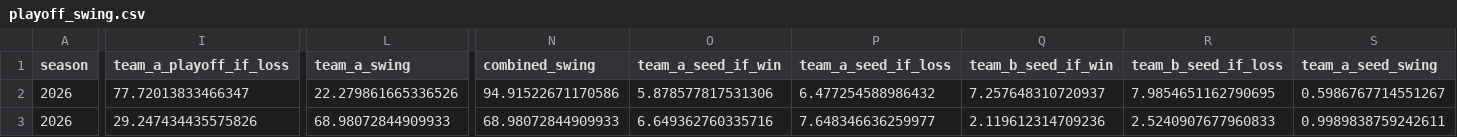
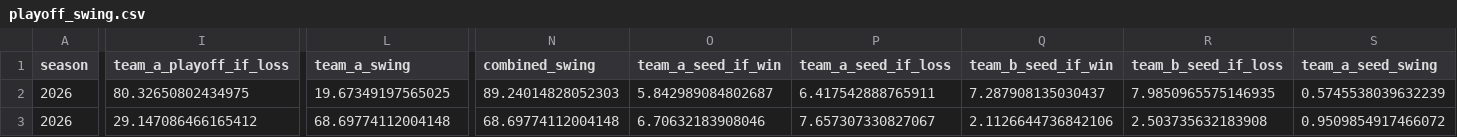
Before and after one commit to TheMathNinja/FAFL-GM-Dashboard, a CSV file: data/playoff_swing.csv, drawn as a sheet; only a part is shown, gaps mark what is left out; the diff covers the shown part only; the diff names each change by its address in the sheet, - before the commit and + after, or states it on an @@ line.

```diff
--- a/data/playoff_swing.csv
+++ b/data/playoff_swing.csv
-I2 (team_a_playoff_if_loss): 77.72013833466347
+I2 (team_a_playoff_if_loss): 80.32650802434975
-L2 (team_a_swing): 22.279861665336526
+L2 (team_a_swing): 19.67349197565025
-N2 (combined_swing): 94.91522671170586
+N2 (combined_swing): 89.24014828052303
-O2 (team_a_seed_if_win): 5.878577817531306
+O2 (team_a_seed_if_win): 5.842989084802687
-P2 (team_a_seed_if_loss): 6.477254588986432
+P2 (team_a_seed_if_loss): 6.417542888765911
-Q2 (team_b_seed_if_win): 7.257648310720937
+Q2 (team_b_seed_if_win): 7.287908135030437
-R2 (team_b_seed_if_loss): 7.9854651162790695
+R2 (team_b_seed_if_loss): 7.9850965575146935
-S2 (team_a_seed_swing): 0.5986767714551267
+S2 (team_a_seed_swing): 0.5745538039632239
-I3 (team_a_playoff_if_loss): 29.247434435575826
+I3 (team_a_playoff_if_loss): 29.147086466165412
-L3 (team_a_swing): 68.98072844909933
+L3 (team_a_swing): 68.69774112004148
-N3 (combined_swing): 68.98072844909933
+N3 (combined_swing): 68.69774112004148
-O3 (team_a_seed_if_win): 6.649362760335716
+O3 (team_a_seed_if_win): 6.70632183908046
-P3 (team_a_seed_if_loss): 7.648346636259977
+P3 (team_a_seed_if_loss): 7.657307330827067
-Q3 (team_b_seed_if_win): 2.119612314709236
+Q3 (team_b_seed_if_win): 2.1126644736842106
-R3 (team_b_seed_if_loss): 2.5240907677960833
+R3 (team_b_seed_if_loss): 2.503735632183908
-S3 (team_a_seed_swing): 0.9989838759242611
+S3 (team_a_seed_swing): 0.9509854917466072
```
Also changed, not shown: 137 edited cells elsewhere in this file, data/weekly_sharks_team_means.csv, docs/playoff-picture/week-12.csv, 33 other files.
